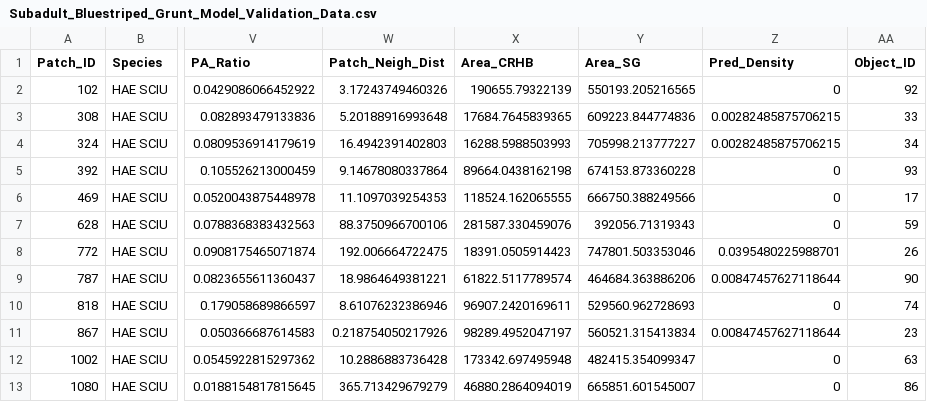
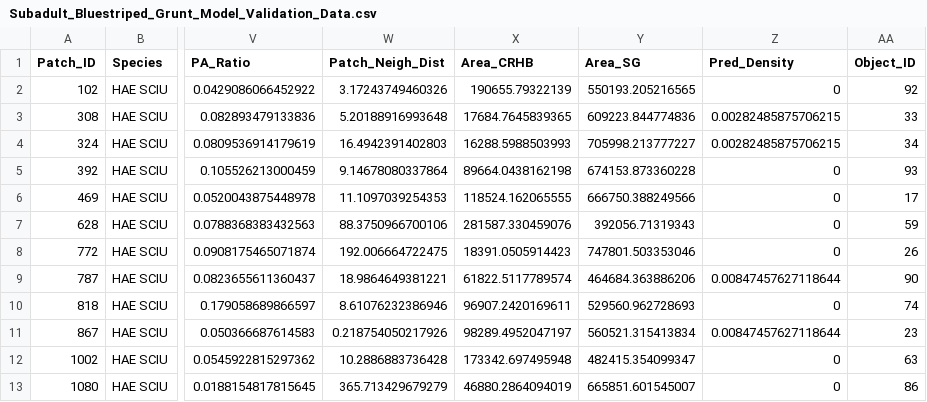
Before and after one commit to CourtneyStuart/FL_Patch_Reefs, a CSV file: Data/Subadult_Bluestriped_Grunt_Model_Validation_Data.csv, drawn as a sheet; only a part is shown, gaps mark what is left out; the diff names each change by its address in the sheet, - before the commit and + after, or states it on an @@ line.

```diff
--- a/Data/Subadult_Bluestriped_Grunt_Model_Validation_Data.csv
+++ b/Data/Subadult_Bluestriped_Grunt_Model_Validation_Data.csv
-Z8 (Pred_Density): 0.0395480225988701
+Z8 (Pred_Density): 0
```
Also changed, not shown: Data/Subadult_Bluestriped_Grunt_Model_Calibration_Data.csv, Data/Subadult_Bluestriped_Grunt_Patch_Reef_Data.csv, 3 other files.
